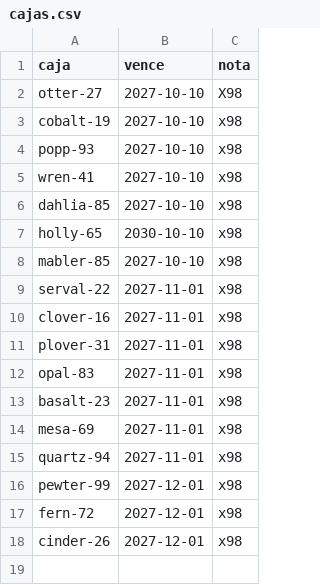
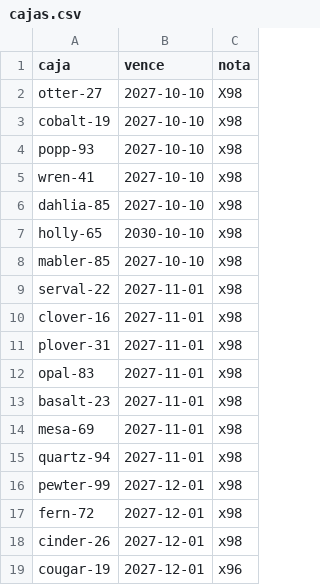
Before and after one commit to live-plus96/tv, a CSV file: cajas.csv, drawn as a sheet.

Commit message:
Add cougar-19 entry to cajas.csv

```diff
--- a/cajas.csv
+++ b/cajas.csv
@@ -18 +18,2 @@ fern-72,2027-12-01,x98
 cinder-26,2027-12-01,x98
+cougar-19,2027-12-01,x96
```
